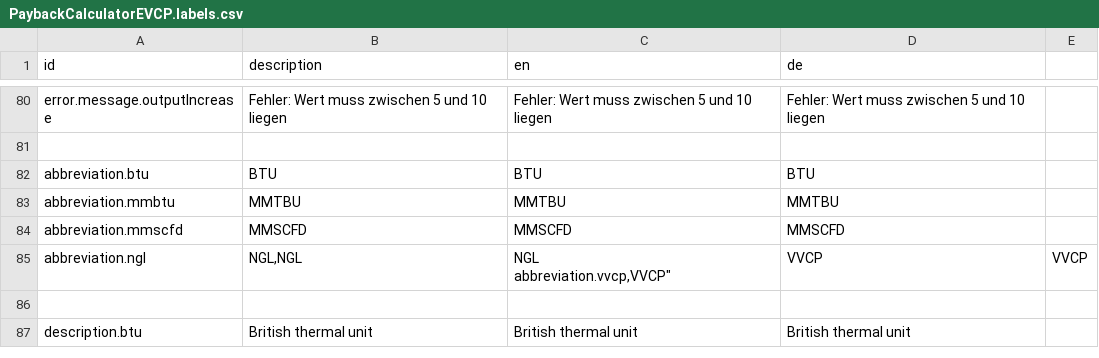
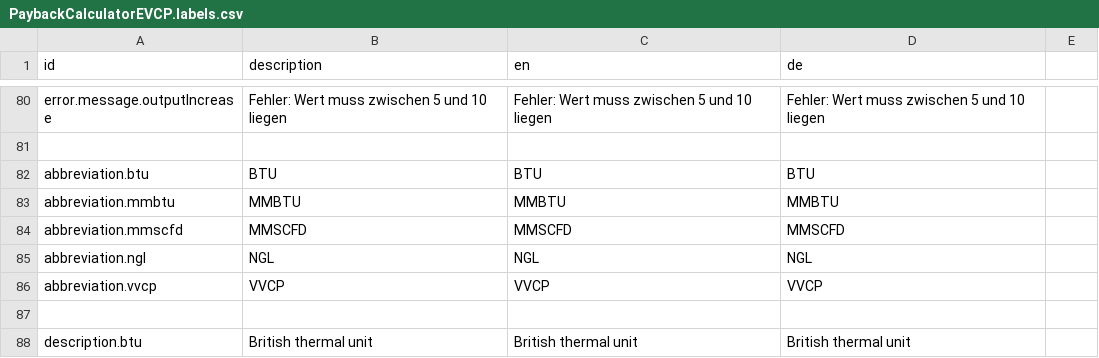
Before and after one commit to sitegeist/bitzer-approval, a CSV file: DistributionPackages/Hoerbiger.HoerbigerCom.Catalog/Resources/Private/Fusion/Presentation/Application/PaybackCalculatorEVCP/PaybackCalculatorEVCP.labels.csv, drawn as a sheet; only a part is shown, gaps mark what is left out.

Commit message:
82137 & 82140 labels and wordings

```diff
--- a/DistributionPackages/Hoerbiger.HoerbigerCom.Catalog/Resources/Private/Fusion/Presentation/Application/PaybackCalculatorEVCP/PaybackCalculatorEVCP.labels.csv
+++ b/DistributionPackages/Hoerbiger.HoerbigerCom.Catalog/Resources/Private/Fusion/Presentation/Application/PaybackCalculatorEVCP/PaybackCalculatorEVCP.labels.csv
@@ -82,6 +82,6 @@ error.message.outputIncrease,"Fehler: Wert muss zwischen 5 und 10 liegen","Fehle
 abbreviation.btu,"BTU","BTU","BTU"
-abbreviation.mmbtu,"MMTBU","MMTBU","MMTBU"
+abbreviation.mmbtu,"MMBTU","MMBTU","MMBTU"
 abbreviation.mmscfd,"MMSCFD","MMSCFD","MMSCFD"
-abbreviation.ngl,"NGL,"NGL,"NGL
-abbreviation.vvcp,"VVCP","VVCP","VVCP"
+abbreviation.ngl,"NGL","NGL","NGL"
+abbreviation.vvcp,"VVCP","VVCP","VVCP"
 
```
Also changed, not shown: 3 other files.
